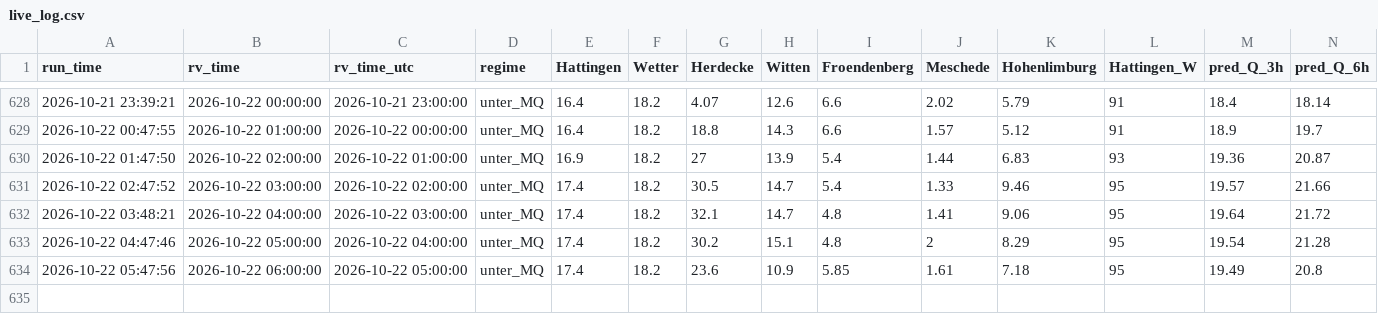
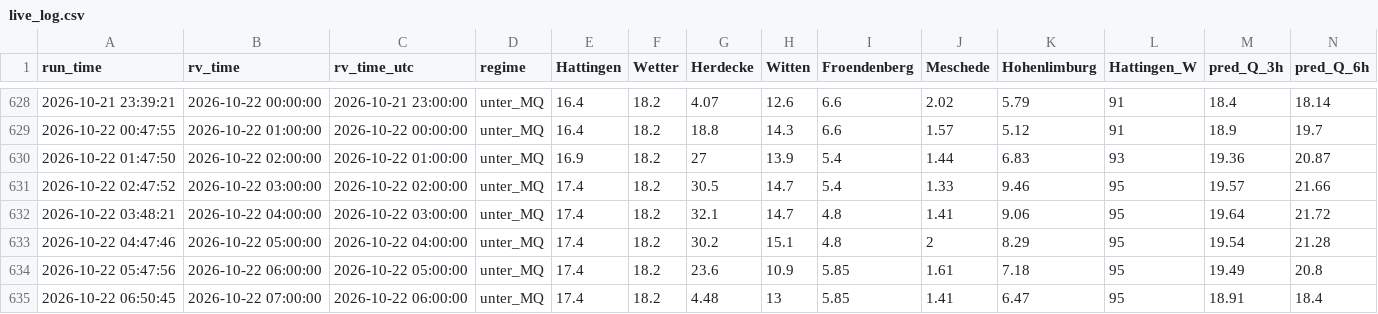
Before and after one commit to f3lixSi/hw-dahlhausen-daten, a CSV file: daten/live_log.csv, drawn as a sheet; only a part is shown, gaps mark what is left out; rows hold the shown columns only; the diff names each change by its address in the sheet, - before the commit and + after, or states it on an @@ line.

```diff
--- a/daten/live_log.csv
+++ b/daten/live_log.csv
+row 635: 2026-10-22 06:50:45 | 2026-10-22 07:00:00 | 2026-10-22 06:00:00 | unter_MQ | 17.4 | 18.2 | 4.48 | 13 | 5.85 | 1.41 | 6.47 | 95 | 18.91 | 18.4
```
Also changed, not shown: 2 other files.
